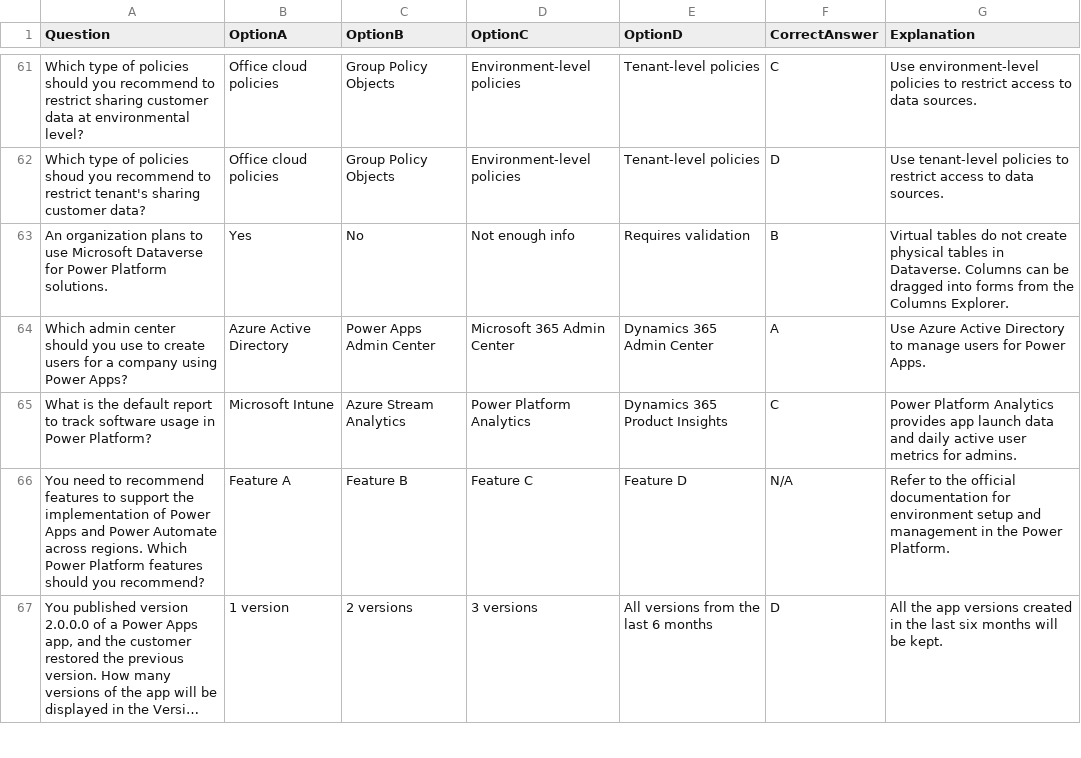
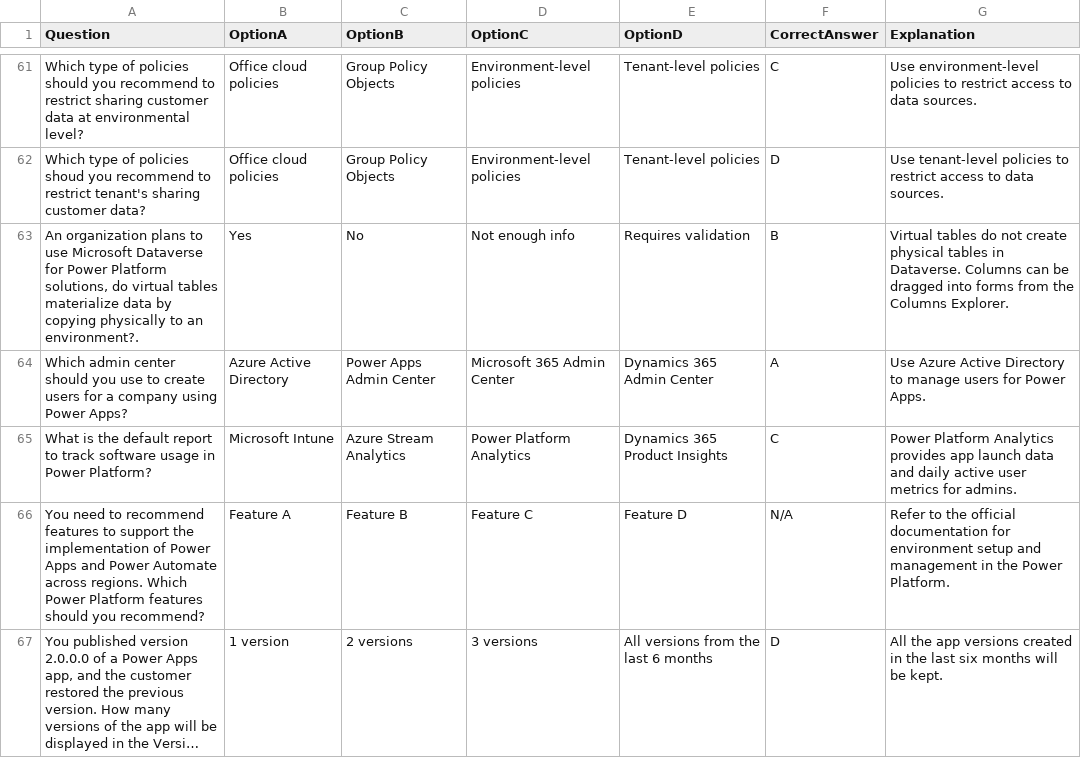
Before and after one commit to viniciof1211/ACES, a CSV file: pl900_questions.csv, drawn as a sheet; only a part is shown, gaps mark what is left out; long unchanged cells end in …; the diff covers the shown part only.

```diff
--- a/pl900_questions.csv
+++ b/pl900_questions.csv
@@ -62,3 +62,3 @@ Which type of policies should you recommend to restrict sharing customer data at
 Which type of policies shoud you recommend to restrict tenant's sharing customer data?;Office cloud policies;Group Policy Objects;Environment-level policies;Tenant-level policies;D;Use tenant-level policies to restrict access to data sources.
-An organization plans to use Microsoft Dataverse for Power Platform solutions.;Yes;No;Not enough info;Requires validation;B;Virtual tables do not create physical tables in Dataverse. Columns can be dragged into forms from the Columns Explorer.
+An organization plans to use Microsoft Dataverse for Power Platform solutions, do virtual tables materialize data by copying physically to an environment?.;Yes;No;Not enough info;Requires validation;B;Virtual tables do not create physical tables in Dataverse. Columns can be dragged into forms from the Columns Explorer.
 Which admin center should you use to create users for a company using Power Apps?;Azure Active Directory;Power Apps Admin Center;Microsoft 365 Admin Center;Dynamics 365 Admin Center;A;Use Azure Active Directory to manage users for Power Apps.
```
Also changed, not shown: 4 edited cells elsewhere in this file, 2 other files.
